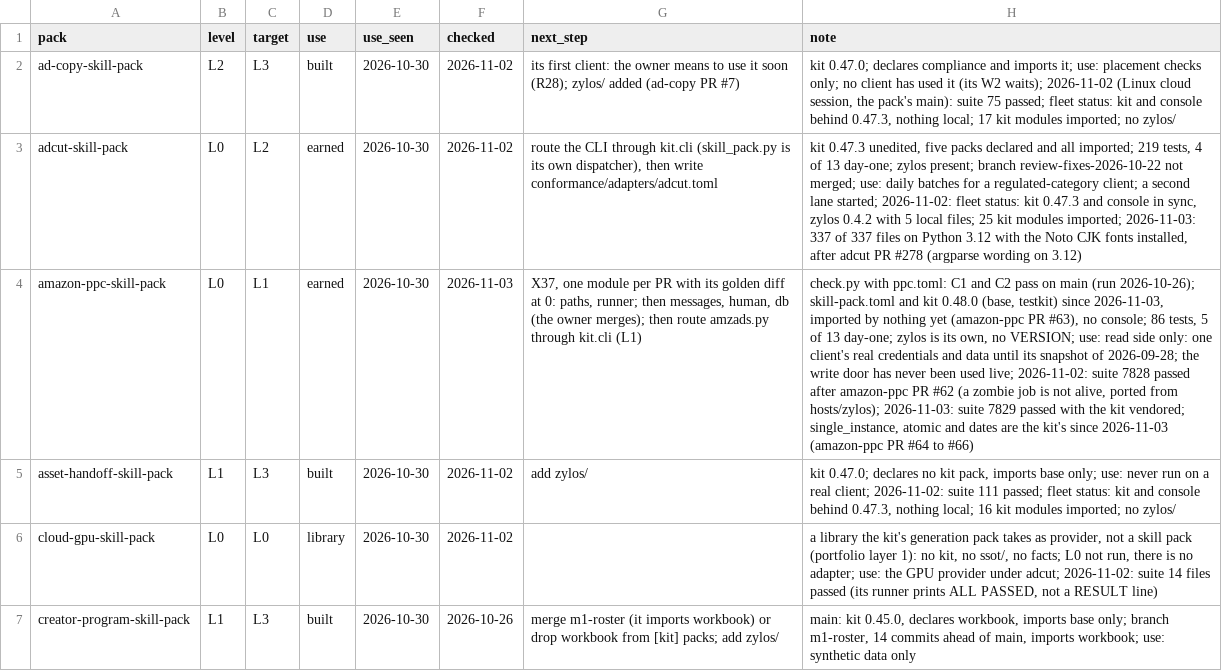
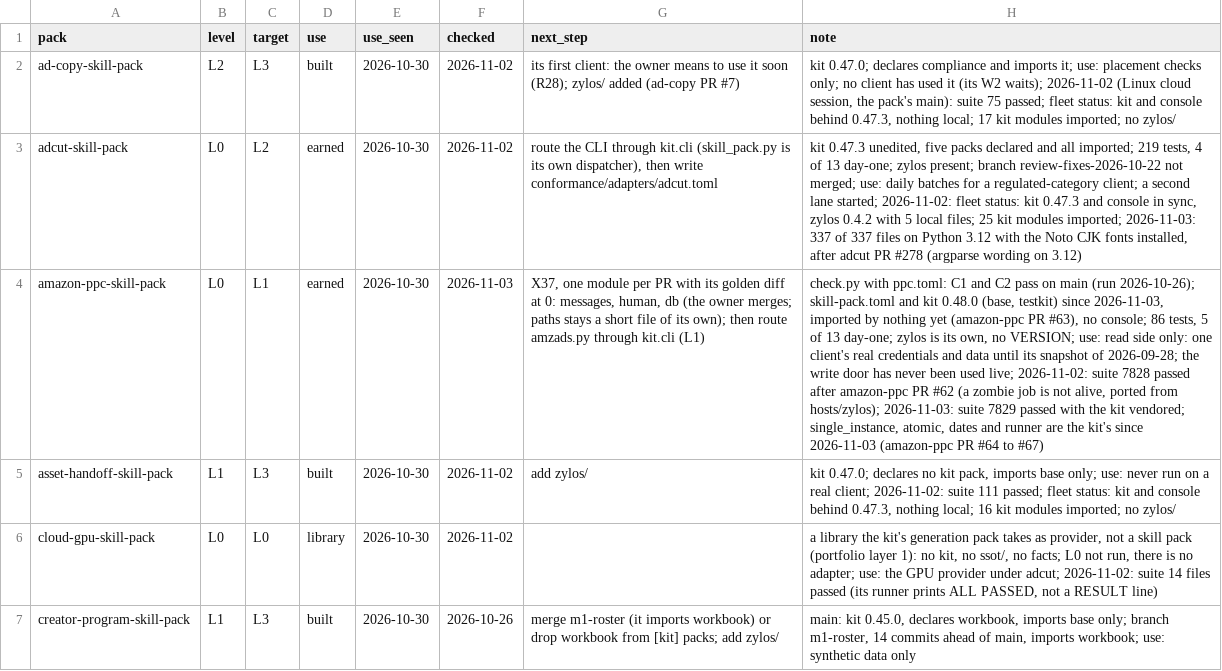
Before and after one commit to thaddeus-builds/skill-pack-playbook, a TSV file: tools/adoption.tsv, drawn as a sheet; only a part is shown; the diff names each change by its address in the sheet, - before the commit and + after, or states it on an @@ line.

```diff
--- a/tools/adoption.tsv
+++ b/tools/adoption.tsv
-G4 (next_step): …at 0: paths, runner; then messages, human, db (the owner merges); then route…
+G4 (next_step): …at 0: messages, human, db (the owner merges; paths stays a short file of its own); then route…
-H4 (note): …vendored; single_instance, atomic and dates are the kit's since 2026-11-03 (amazon-ppc PR #64 to #66)
+H4 (note): …vendored; single_instance, atomic, dates and runner are the kit's since 2026-11-03 (amazon-ppc PR #64 to #67)
```
Also changed, not shown: 2 other files.
